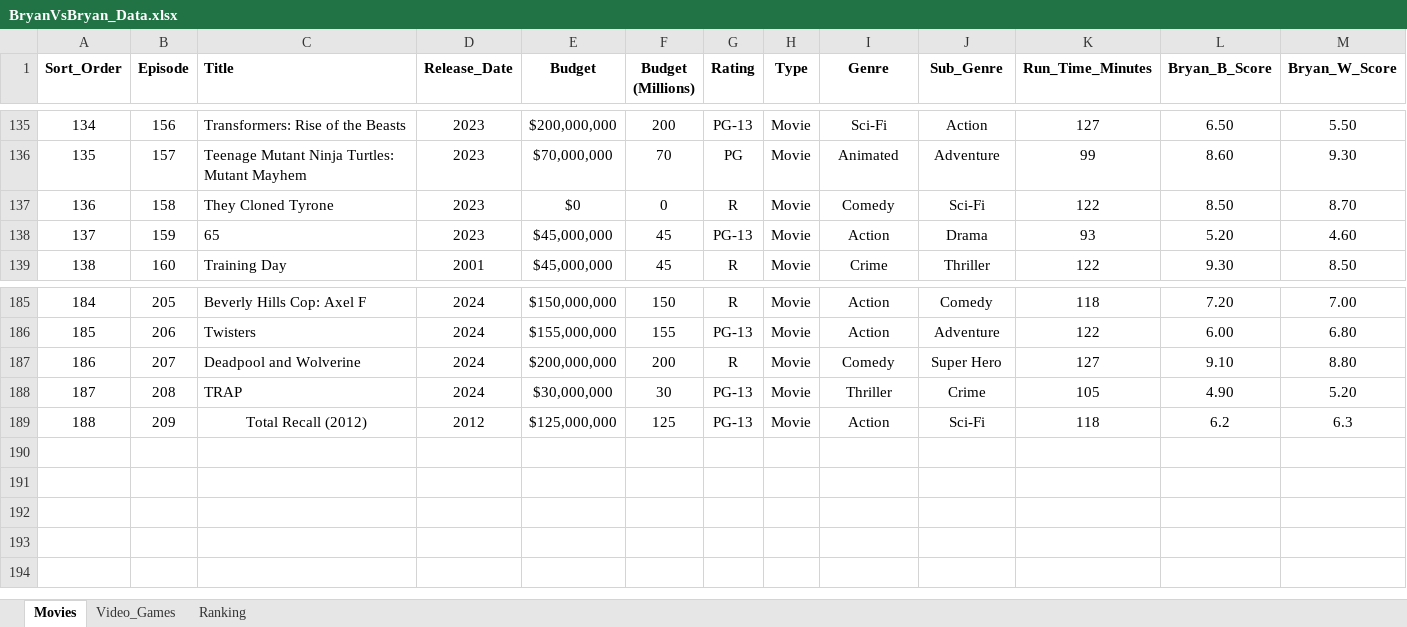
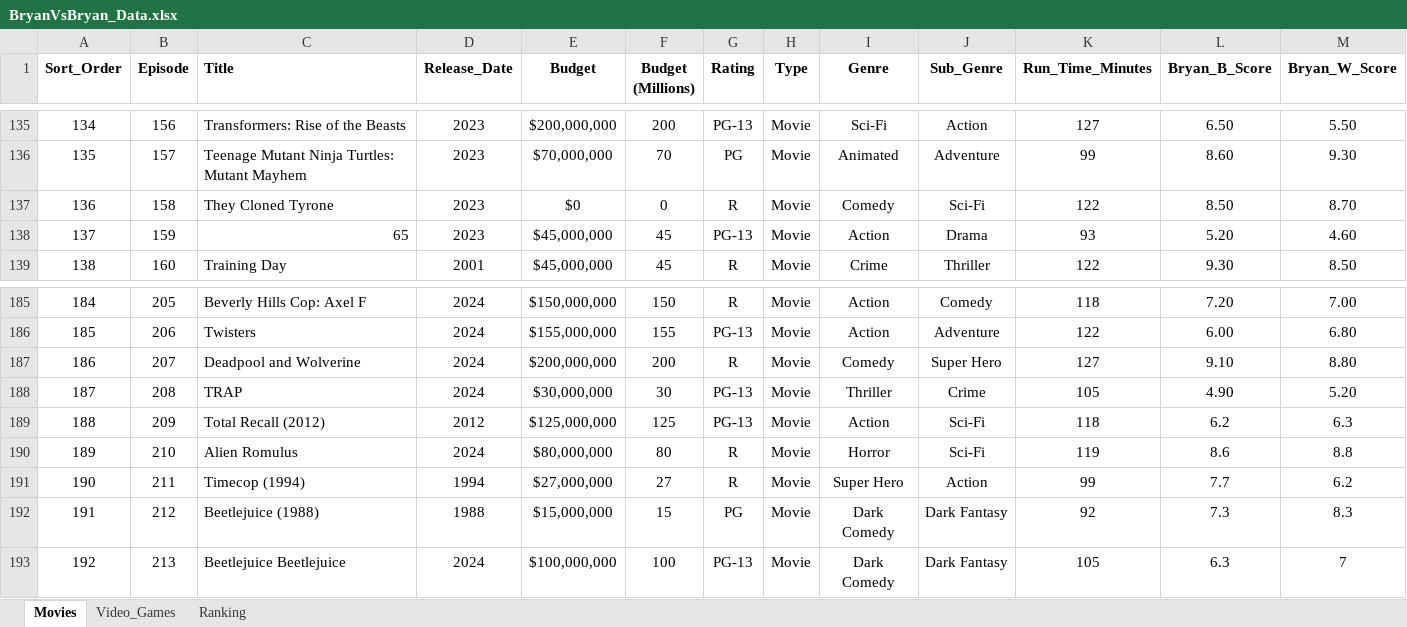
Before and after one commit to LKrae/Visualization_Project_Podcast, an Excel workbook: Data/BryanVsBryan_Data.xlsx, sheet Movies, drawn as a sheet; only a part is shown, gaps mark what is left out; values as stored, in another font and other column widths than the file's, no borders; rows hold the shown columns only; the diff names each change by its address in the sheet, - before the commit and + after, or states it on an @@ line.

Commit message:
data update

```diff
--- a/Data/BryanVsBryan_Data.xlsx (sheet Movies)
+++ b/Data/BryanVsBryan_Data.xlsx (sheet Movies)
-C138 alignment: left
+C138 alignment: right
-C189 alignment: center
+C189 alignment: left
+row 190: 189 | 210 | Alien Romulus | 2024 | $80,000,000 | 80 | R | Movie | Horror | Sci-Fi | 119 | 8.6 | 8.8
+row 191: 190 | 211 | Timecop (1994) | 1994 | $27,000,000 | 27 | R | Movie | Super Hero | Action | 99 | 7.7 | 6.2
+row 192: 191 | 212 | Beetlejuice (1988) | 1988 | $15,000,000 | 15 | PG | Movie | Dark Comedy | Dark Fantasy | 92 | 7.3 | 8.3
+row 193: 192 | 213 | Beetlejuice Beetlejuice | 2024 | $100,000,000 | 100 | PG-13 | Movie | Dark Comedy | Dark Fantasy | 105 | 6.3 | 7
```
